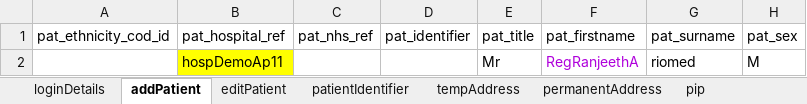
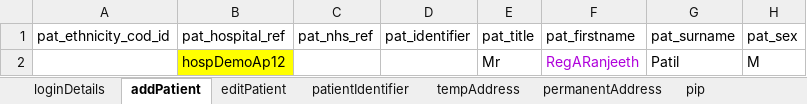
Before and after one commit to manojvyavahare27/DemoServerCellma4ClinicalAuto-, an Excel workbook: ExcelFiles/AppointmentDomain.xlsx, sheet addPatient, drawn as a sheet; only a part is shown; values as stored, in another font and other column widths than the file's, no borders; the diff names each change by its address in the sheet, - before the commit and + after, or states it on an @@ line.

```diff
--- a/ExcelFiles/AppointmentDomain.xlsx (sheet addPatient)
+++ b/ExcelFiles/AppointmentDomain.xlsx (sheet addPatient)
-B2 (pat_hospital_ref): hospDemoAp11
+B2 (pat_hospital_ref): hospDemoAp12
-F2 (pat_firstname): RegRanjeethA
+F2 (pat_firstname): RegARanjeeth
-G2 (pat_surname): riomed
+G2 (pat_surname): Patil
```
Also changed, not shown: sheet patientIdentifier, sheet editPatient, ExcelFiles/PharmacyDomain.xlsx, ExcelFiles/StockDomain.xlsx, 1 other file.
